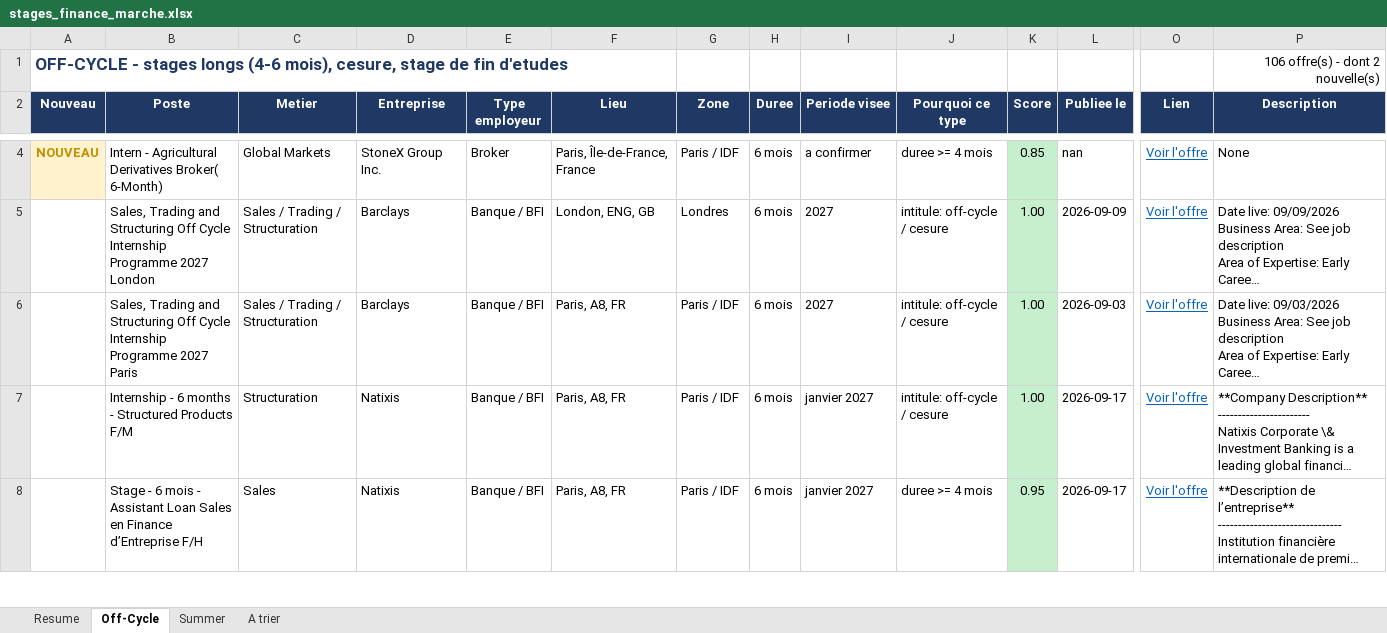
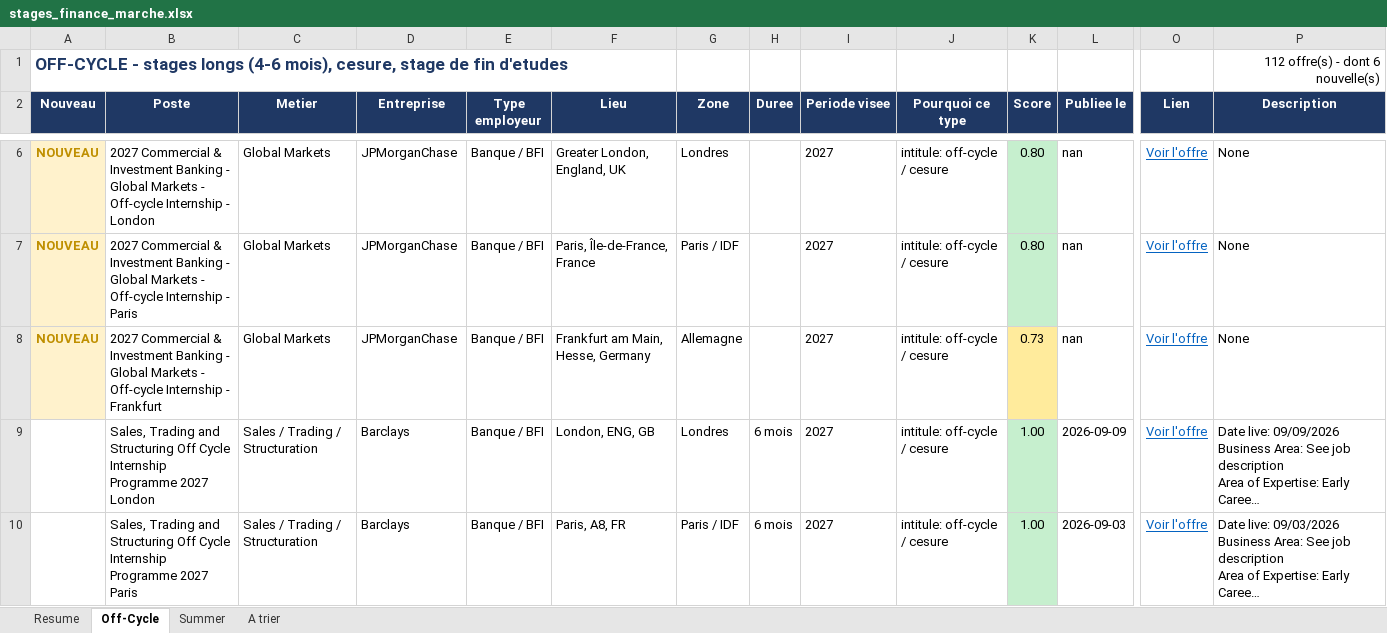
Before and after one commit to sasa2302/finance-internship-scraper, an Excel workbook: data/stages_finance_marche.xlsx, sheet Off-Cycle, drawn as a sheet; only a part is shown, gaps mark what is left out; the shorter side is filled out with more unchanged rows; long unchanged cells end in …; values as stored, in another font and other column widths than the file's, no borders; addresses are those after the commit; rows hold the shown columns only; the diff covers the shown part only; the diff names each change by its address in the sheet, - before the commit and + after, or states it on an @@ line.

```diff
--- a/data/stages_finance_marche.xlsx (sheet Off-Cycle)
+++ b/data/stages_finance_marche.xlsx (sheet Off-Cycle)
-P1 (Description): 106 offre(s) - dont 2 nouvelle(s)
+P1 (Description): 112 offre(s) - dont 6 nouvelle(s)
+row 6: NOUVEAU | 2027 Commercial & Investment Banking - Global Markets - Off-cycle Internship - London | Global Markets | JPMorganChase | Banque / BFI | Greater London, England, UK | Londres |  | 2027 | intitule: off-cycle / cesure | 0.80 | nan | Voir l'offre | None
-B7 (Poste): Intern - Agricultural Derivatives Broker( 6-Month)
+B7 (Poste): 2027 Commercial & Investment Banking - Global Markets - Off-cycle Internship - Paris
-D7 (Entreprise): StoneX Group Inc.
+D7 (Entreprise): JPMorganChase
-E7 (Type employeur): Broker
+E7 (Type employeur): Banque / BFI
-H7 (Duree): 6 mois
+H7 (Duree): (empty)
-I7 (Periode visee): a confirmer
+I7 (Periode visee): 2027
-J7 (Pourquoi ce type): duree >= 4 mois
+J7 (Pourquoi ce type): intitule: off-cycle / cesure
-K7 (Score): 0.85
+K7 (Score): 0.80
+row 8: NOUVEAU | 2027 Commercial & Investment Banking - Global Markets - Off-cycle Internship - Frankfurt | Global Markets | JPMorganChase | Banque / BFI | Frankfurt am Main, Hesse, Germany | Allemagne |  | 2027 | intitule: off-cycle / cesure | 0.73 | nan | Voir l'offre | None
```
Also changed, not shown: 4 added rows and 6 edited cells elsewhere in this sheet, sheet Summer, sheet A trier, sheet Resume, 2 other files.
